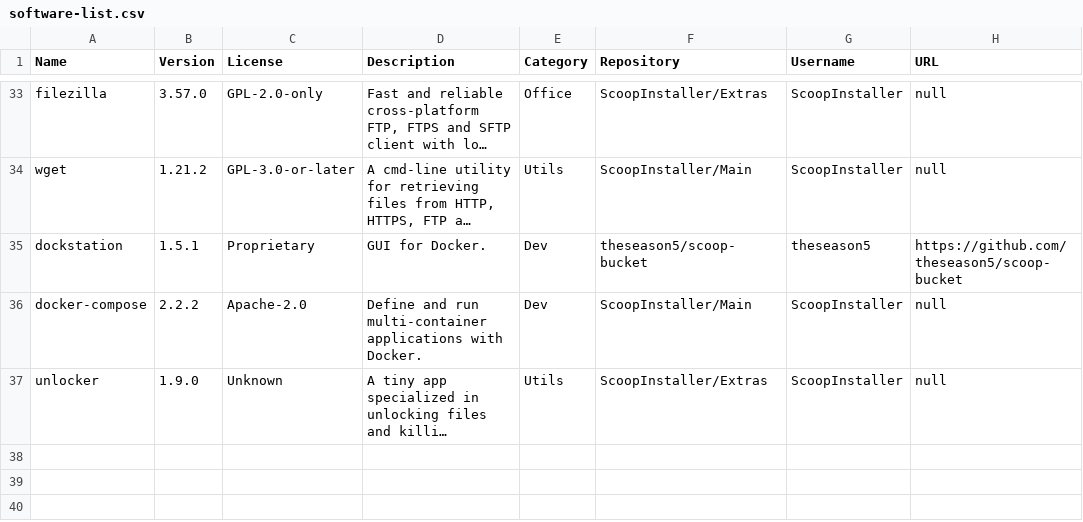
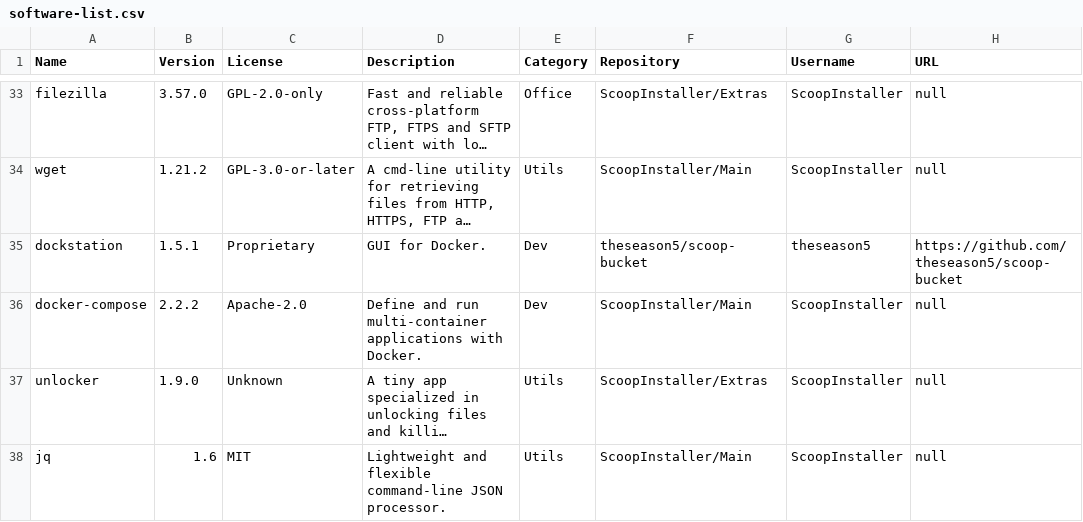
Before and after one commit to mpalenciaolivar/Windows-bootstrapping, a CSV file: resources/software-list.csv, drawn as a sheet; only a part is shown, gaps mark what is left out; long unchanged cells end in …; the diff names each change by its address in the sheet, - before the commit and + after, or states it on an @@ line.

Commit message:
Update software-list.csv

```diff
--- a/resources/software-list.csv
+++ b/resources/software-list.csv
+row 38: jq | 1.6 | MIT | Lightweight and flexible command-line JSON processor. | Utils | ScoopInstaller/Main | ScoopInstaller | null
```
